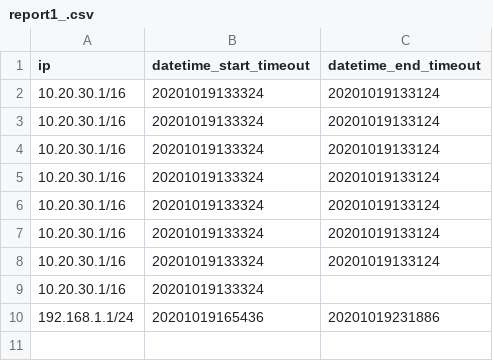
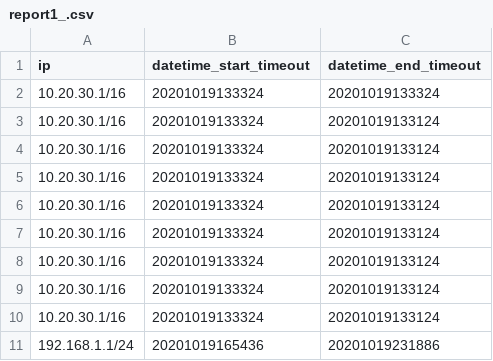
Before and after one commit to ken0024/codetest_20230114, a CSV file: report/report1_.csv, drawn as a sheet.

```diff
--- a/report/report1_.csv
+++ b/report/report1_.csv
@@ -1,2 +1,3 @@
 ip,datetime_start_timeout,datetime_end_timeout
+10.20.30.1/16,20201019133324,20201019133324
 10.20.30.1/16,20201019133324,20201019133124
@@ -8,3 +9,3 @@ ip,datetime_start_timeout,datetime_end_timeout
 10.20.30.1/16,20201019133324,20201019133124
-10.20.30.1/16,20201019133324,
+10.20.30.1/16,20201019133324,20201019133124
 192.168.1.1/24,20201019165436,20201019231886
```
Also changed, not shown: 2 other files.
